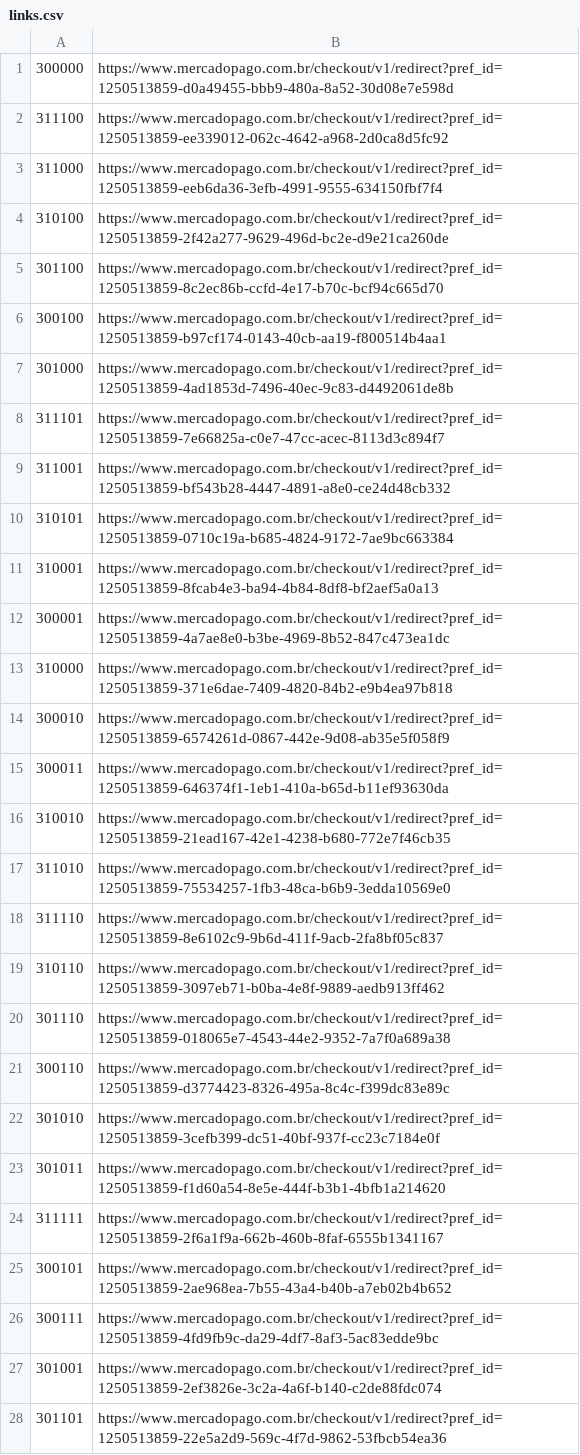
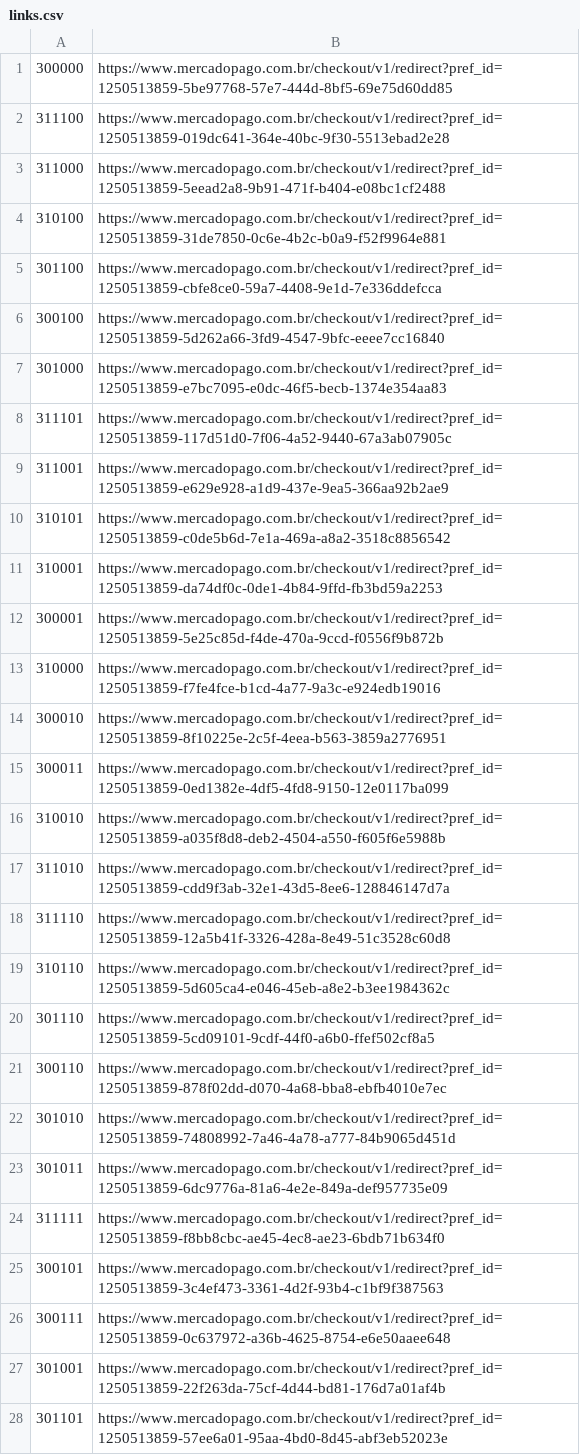
Before and after one commit to luistiagos/emuladores.github.io, a CSV file: ps2/ofertas/links.csv, drawn as a sheet; only a part is shown; the diff covers the shown part only; the diff names each change by its address in the sheet, - before the commit and + after, or states it on an @@ line.

```diff
--- a/ps2/ofertas/links.csv
+++ b/ps2/ofertas/links.csv
-B1: https://www.mercadopago.com.br/checkout/v1/redirect?pref_id=1250513859-d0a49455-bbb9-480a-8a52-30d08e7e598d
+B1: https://www.mercadopago.com.br/checkout/v1/redirect?pref_id=1250513859-5be97768-57e7-444d-8bf5-69e75d60dd85
-B2: https://www.mercadopago.com.br/checkout/v1/redirect?pref_id=1250513859-ee339012-062c-4642-a968-2d0ca8d5fc92
+B2: https://www.mercadopago.com.br/checkout/v1/redirect?pref_id=1250513859-019dc641-364e-40bc-9f30-5513ebad2e28
-B3: https://www.mercadopago.com.br/checkout/v1/redirect?pref_id=1250513859-eeb6da36-3efb-4991-9555-634150fbf7f4
+B3: https://www.mercadopago.com.br/checkout/v1/redirect?pref_id=1250513859-5eead2a8-9b91-471f-b404-e08bc1cf2488
-B4: https://www.mercadopago.com.br/checkout/v1/redirect?pref_id=1250513859-2f42a277-9629-496d-bc2e-d9e21ca260de
+B4: https://www.mercadopago.com.br/checkout/v1/redirect?pref_id=1250513859-31de7850-0c6e-4b2c-b0a9-f52f9964e881
-B5: https://www.mercadopago.com.br/checkout/v1/redirect?pref_id=1250513859-8c2ec86b-ccfd-4e17-b70c-bcf94c665d70
+B5: https://www.mercadopago.com.br/checkout/v1/redirect?pref_id=1250513859-cbfe8ce0-59a7-4408-9e1d-7e336ddefcca
-B6: https://www.mercadopago.com.br/checkout/v1/redirect?pref_id=1250513859-b97cf174-0143-40cb-aa19-f800514b4aa1
+B6: https://www.mercadopago.com.br/checkout/v1/redirect?pref_id=1250513859-5d262a66-3fd9-4547-9bfc-eeee7cc16840
-B7: https://www.mercadopago.com.br/checkout/v1/redirect?pref_id=1250513859-4ad1853d-7496-40ec-9c83-d4492061de8b
+B7: https://www.mercadopago.com.br/checkout/v1/redirect?pref_id=1250513859-e7bc7095-e0dc-46f5-becb-1374e354aa83
-B8: https://www.mercadopago.com.br/checkout/v1/redirect?pref_id=1250513859-7e66825a-c0e7-47cc-acec-8113d3c894f7
+B8: https://www.mercadopago.com.br/checkout/v1/redirect?pref_id=1250513859-117d51d0-7f06-4a52-9440-67a3ab07905c
-B9: https://www.mercadopago.com.br/checkout/v1/redirect?pref_id=1250513859-bf543b28-4447-4891-a8e0-ce24d48cb332
+B9: https://www.mercadopago.com.br/checkout/v1/redirect?pref_id=1250513859-e629e928-a1d9-437e-9ea5-366aa92b2ae9
-B10: https://www.mercadopago.com.br/checkout/v1/redirect?pref_id=1250513859-0710c19a-b685-4824-9172-7ae9bc663384
+B10: https://www.mercadopago.com.br/checkout/v1/redirect?pref_id=1250513859-c0de5b6d-7e1a-469a-a8a2-3518c8856542
-B11: https://www.mercadopago.com.br/checkout/v1/redirect?pref_id=1250513859-8fcab4e3-ba94-4b84-8df8-bf2aef5a0a13
+B11: https://www.mercadopago.com.br/checkout/v1/redirect?pref_id=1250513859-da74df0c-0de1-4b84-9ffd-fb3bd59a2253
-B12: https://www.mercadopago.com.br/checkout/v1/redirect?pref_id=1250513859-4a7ae8e0-b3be-4969-8b52-847c473ea1dc
+B12: https://www.mercadopago.com.br/checkout/v1/redirect?pref_id=1250513859-5e25c85d-f4de-470a-9ccd-f0556f9b872b
-B13: https://www.mercadopago.com.br/checkout/v1/redirect?pref_id=1250513859-371e6dae-7409-4820-84b2-e9b4ea97b818
+B13: https://www.mercadopago.com.br/checkout/v1/redirect?pref_id=1250513859-f7fe4fce-b1cd-4a77-9a3c-e924edb19016
-B14: https://www.mercadopago.com.br/checkout/v1/redirect?pref_id=1250513859-6574261d-0867-442e-9d08-ab35e5f058f9
+B14: https://www.mercadopago.com.br/checkout/v1/redirect?pref_id=1250513859-8f10225e-2c5f-4eea-b563-3859a2776951
-B15: https://www.mercadopago.com.br/checkout/v1/redirect?pref_id=1250513859-646374f1-1eb1-410a-b65d-b11ef93630da
+B15: https://www.mercadopago.com.br/checkout/v1/redirect?pref_id=1250513859-0ed1382e-4df5-4fd8-9150-12e0117ba099
-B16: https://www.mercadopago.com.br/checkout/v1/redirect?pref_id=1250513859-21ead167-42e1-4238-b680-772e7f46cb35
+B16: https://www.mercadopago.com.br/checkout/v1/redirect?pref_id=1250513859-a035f8d8-deb2-4504-a550-f605f6e5988b
-B17: https://www.mercadopago.com.br/checkout/v1/redirect?pref_id=1250513859-75534257-1fb3-48ca-b6b9-3edda10569e0
+B17: https://www.mercadopago.com.br/checkout/v1/redirect?pref_id=1250513859-cdd9f3ab-32e1-43d5-8ee6-128846147d7a
-B18: https://www.mercadopago.com.br/checkout/v1/redirect?pref_id=1250513859-8e6102c9-9b6d-411f-9acb-2fa8bf05c837
+B18: https://www.mercadopago.com.br/checkout/v1/redirect?pref_id=1250513859-12a5b41f-3326-428a-8e49-51c3528c60d8
-B19: https://www.mercadopago.com.br/checkout/v1/redirect?pref_id=1250513859-3097eb71-b0ba-4e8f-9889-aedb913ff462
+B19: https://www.mercadopago.com.br/checkout/v1/redirect?pref_id=1250513859-5d605ca4-e046-45eb-a8e2-b3ee1984362c
-B20: https://www.mercadopago.com.br/checkout/v1/redirect?pref_id=1250513859-018065e7-4543-44e2-9352-7a7f0a689a38
+B20: https://www.mercadopago.com.br/checkout/v1/redirect?pref_id=1250513859-5cd09101-9cdf-44f0-a6b0-ffef502cf8a5
-B21: https://www.mercadopago.com.br/checkout/v1/redirect?pref_id=1250513859-d3774423-8326-495a-8c4c-f399dc83e89c
+B21: https://www.mercadopago.com.br/checkout/v1/redirect?pref_id=1250513859-878f02dd-d070-4a68-bba8-ebfb4010e7ec
-B22: https://www.mercadopago.com.br/checkout/v1/redirect?pref_id=1250513859-3cefb399-dc51-40bf-937f-cc23c7184e0f
+B22: https://www.mercadopago.com.br/checkout/v1/redirect?pref_id=1250513859-74808992-7a46-4a78-a777-84b9065d451d
-B23: https://www.mercadopago.com.br/checkout/v1/redirect?pref_id=1250513859-f1d60a54-8e5e-444f-b3b1-4bfb1a214620
+B23: https://www.mercadopago.com.br/checkout/v1/redirect?pref_id=1250513859-6dc9776a-81a6-4e2e-849a-def957735e09
-B24: https://www.mercadopago.com.br/checkout/v1/redirect?pref_id=1250513859-2f6a1f9a-662b-460b-8faf-6555b1341167
+B24: https://www.mercadopago.com.br/checkout/v1/redirect?pref_id=1250513859-f8bb8cbc-ae45-4ec8-ae23-6bdb71b634f0
-B25: https://www.mercadopago.com.br/checkout/v1/redirect?pref_id=1250513859-2ae968ea-7b55-43a4-b40b-a7eb02b4b652
+B25: https://www.mercadopago.com.br/checkout/v1/redirect?pref_id=1250513859-3c4ef473-3361-4d2f-93b4-c1bf9f387563
-B26: https://www.mercadopago.com.br/checkout/v1/redirect?pref_id=1250513859-4fd9fb9c-da29-4df7-8af3-5ac83edde9bc
+B26: https://www.mercadopago.com.br/checkout/v1/redirect?pref_id=1250513859-0c637972-a36b-4625-8754-e6e50aaee648
-B27: https://www.mercadopago.com.br/checkout/v1/redirect?pref_id=1250513859-2ef3826e-3c2a-4a6f-b140-c2de88fdc074
+B27: https://www.mercadopago.com.br/checkout/v1/redirect?pref_id=1250513859-22f263da-75cf-4d44-bd81-176d7a01af4b
-B28: https://www.mercadopago.com.br/checkout/v1/redirect?pref_id=1250513859-22e5a2d9-569c-4f7d-9862-53fbcb54ea36
+B28: https://www.mercadopago.com.br/checkout/v1/redirect?pref_id=1250513859-57ee6a01-95aa-4bd0-8d45-abf3eb52023e
```
Also changed, not shown: 1 added row, 1 removed row and 3 edited cells elsewhere in this file, 6 other files.
